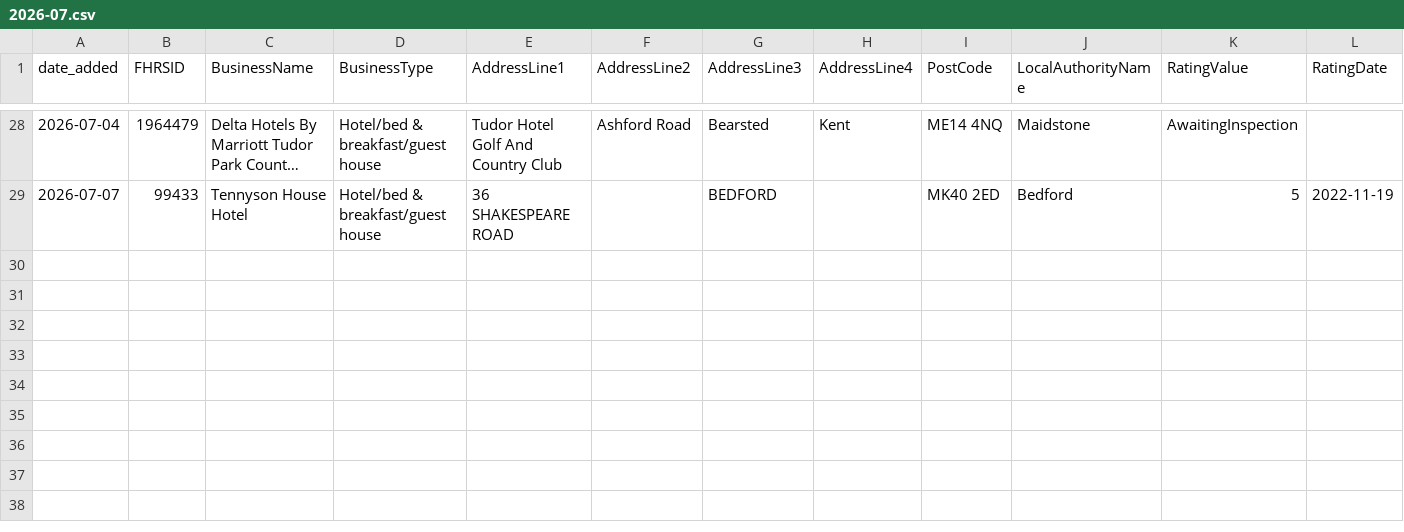
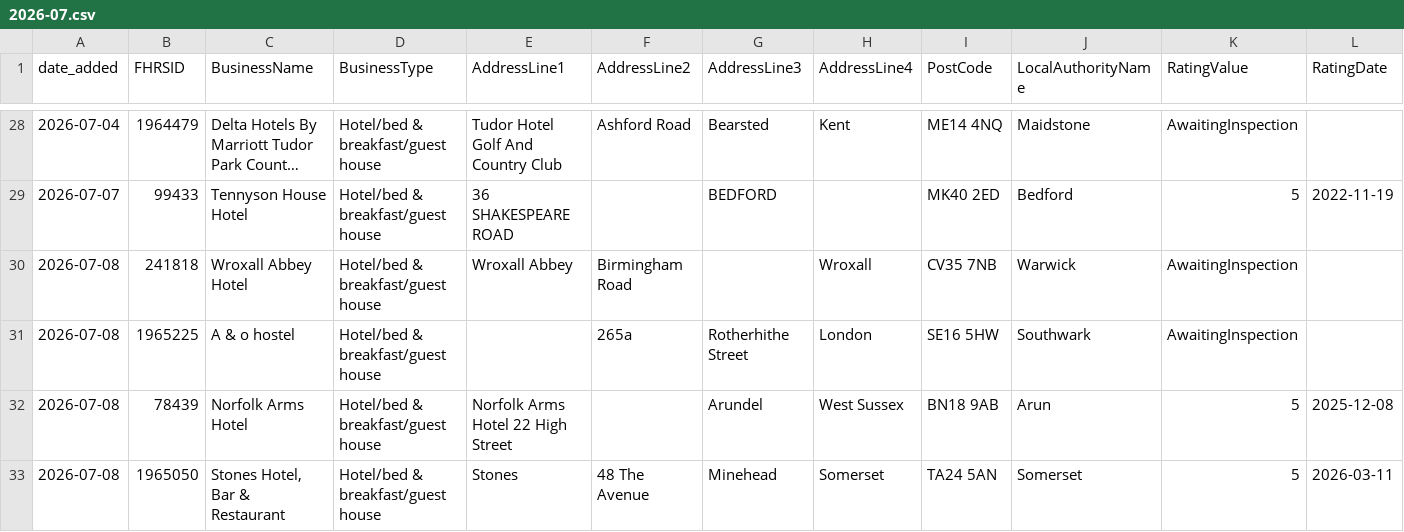
Before and after one commit to AP-Dev-Tools/independent-food-business-pulse, a CSV file: data/cumulative/HOTEL/2026-07.csv, drawn as a sheet; only a part is shown, gaps mark what is left out; long unchanged cells end in …; rows hold the shown columns only; the diff names each change by its address in the sheet, - before the commit and + after, or states it on an @@ line.

```diff
--- a/data/cumulative/HOTEL/2026-07.csv
+++ b/data/cumulative/HOTEL/2026-07.csv
+row 30: 2026-07-08 | 241818 | Wroxall Abbey Hotel | Hotel/bed & breakfast/guest house | Wroxall Abbey | Birmingham Road |  | Wroxall | CV35 7NB | Warwick | AwaitingInspection
+row 31: 2026-07-08 | 1965225 | A & o hostel | Hotel/bed & breakfast/guest house |  | 265a | Rotherhithe Street | London | SE16 5HW | Southwark | AwaitingInspection
+row 32: 2026-07-08 | 78439 | Norfolk Arms Hotel | Hotel/bed & breakfast/guest house | Norfolk Arms Hotel 22 High Street |  | Arundel | West Sussex | BN18 9AB | Arun | 5 | 2025-12-08
+row 33: 2026-07-08 | 1965050 | Stones Hotel, Bar & Restaurant | Hotel/bed & breakfast/guest house | Stones | 48 The Avenue | Minehead | Somerset | TA24 5AN | Somerset | 5 | 2026-03-11
```
Also changed, not shown: 13 other files.
